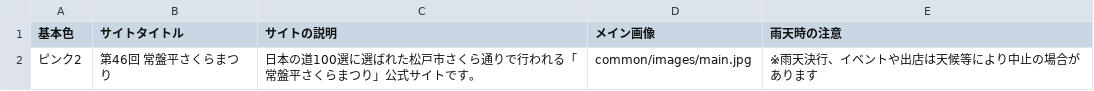
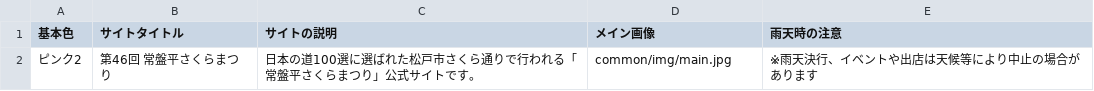
Before and after one commit to codeformatsudo/omatsuri_tsakura, a CSV file: docs/common/data/info.csv, drawn as a sheet.

Commit message:
メイン画像のフォルダ名修正

```diff
--- a/docs/common/data/info.csv
+++ b/docs/common/data/info.csv
@@ -1,2 +1,2 @@
 基本色,サイトタイトル,サイトの説明,メイン画像,雨天時の注意
-ピンク2,第46回　常盤平さくらまつり,日本の道100選に選ばれた松戸市さくら通りで行われる「常盤平さくらまつり」公式サイトです。,common/images/main.jpg,※雨天決行、イベントや出店は天候等により中止の場合があります
+ピンク2,第46回　常盤平さくらまつり,日本の道100選に選ばれた松戸市さくら通りで行われる「常盤平さくらまつり」公式サイトです。,common/img/main.jpg,※雨天決行、イベントや出店は天候等により中止の場合があります
```
Also changed, not shown: 1 other file.
